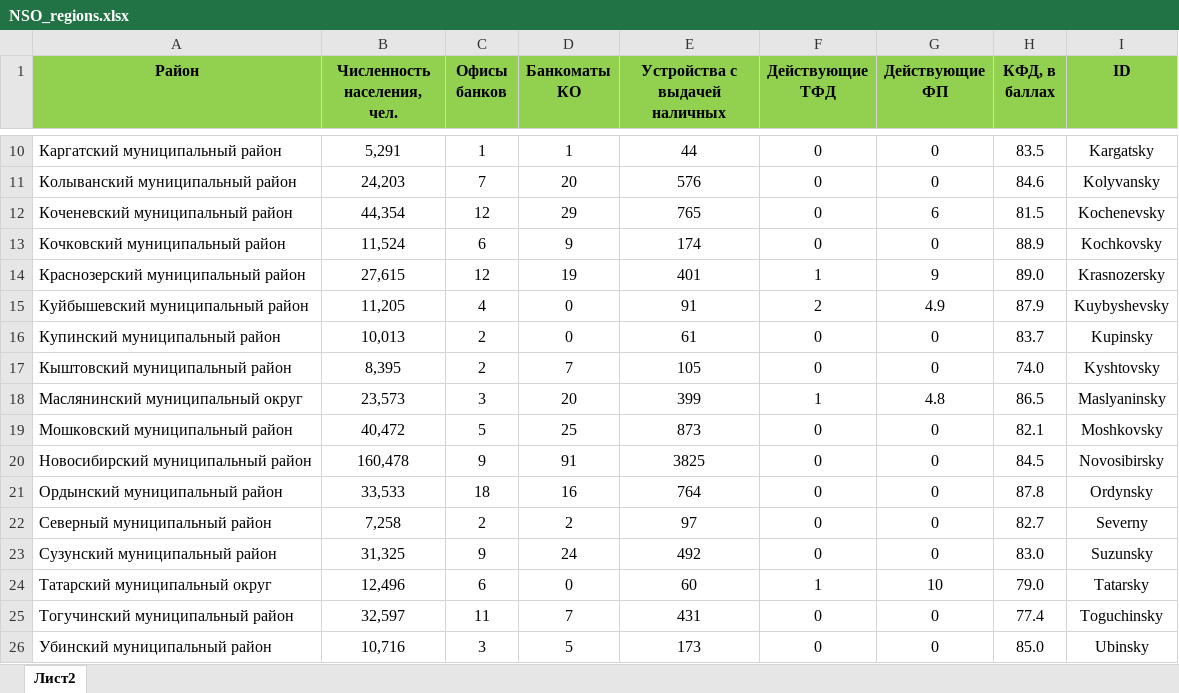
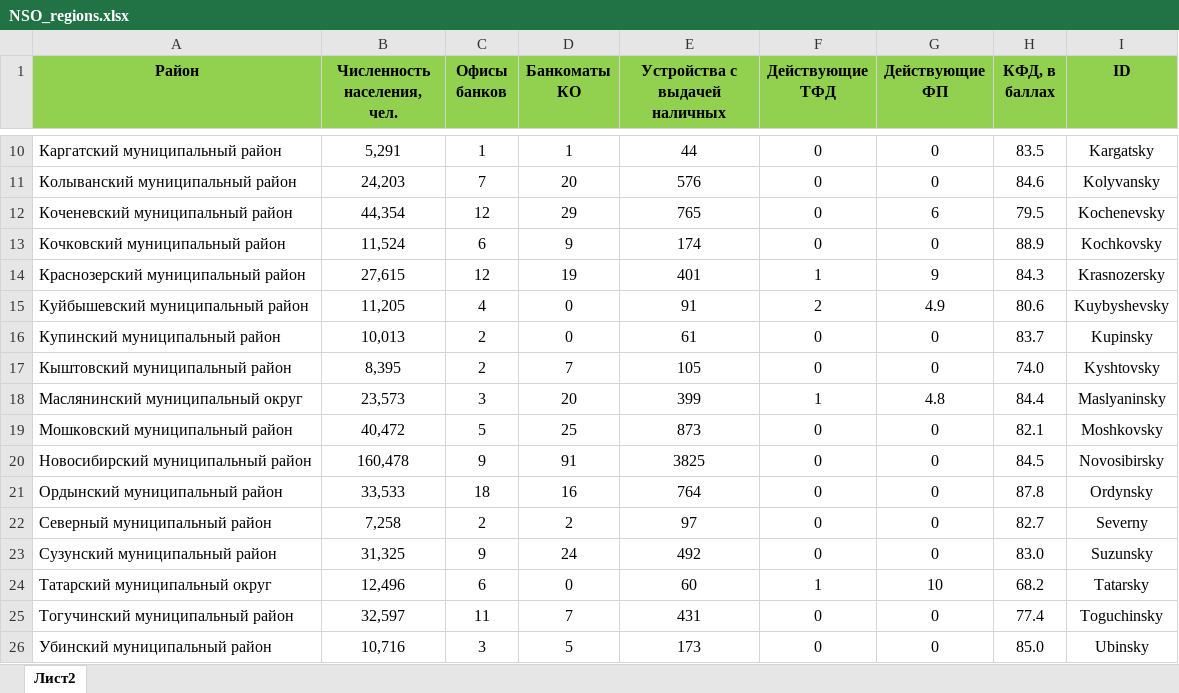
Before and after one commit to egorselyutin/infpanel2, an Excel workbook: NSO_regions.xlsx, sheet Лист2, drawn as a sheet; only a part is shown, gaps mark what is left out; values as stored, in another font and other column widths than the file's, no borders; the diff names each change by its address in the sheet, - before the commit and + after, or states it on an @@ line.

Commit message:
Add files via upload

```diff
--- a/NSO_regions.xlsx (sheet Лист2)
+++ b/NSO_regions.xlsx (sheet Лист2)
-H12 (КФД, в баллах): 81.5
+H12 (КФД, в баллах): 79.5
-H14 (КФД, в баллах): 89.0
+H14 (КФД, в баллах): 84.3
-H15 (КФД, в баллах): 87.9
+H15 (КФД, в баллах): 80.6
-H18 (КФД, в баллах): 86.5
+H18 (КФД, в баллах): 84.4
-H24 (КФД, в баллах): 79.0
+H24 (КФД, в баллах): 68.2
```
